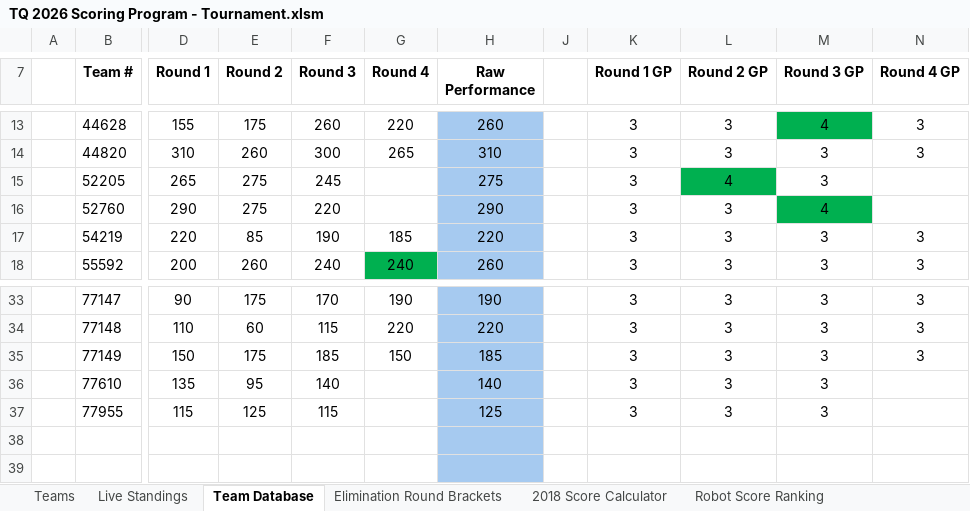
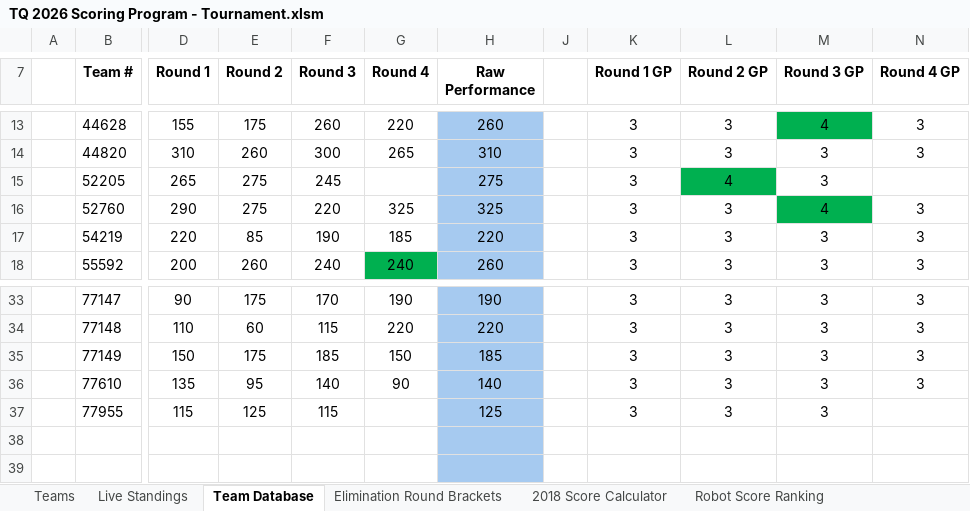
Before and after one commit to Team217/thunderquest.github.io, an Excel workbook: data/TQ 2026 Scoring Program - Tournament.xlsm, sheet Team Database, drawn as a sheet; only a part is shown, gaps mark what is left out; values as stored, in another font and other column widths than the file's, no borders; conditional formats not drawn; the diff names each change by its address in the sheet, - before the commit and + after, or states it on an @@ line.

Commit message:
Match 60

```diff
--- a/data/TQ 2026 Scoring Program - Tournament.xlsm (sheet Team Database)
+++ b/data/TQ 2026 Scoring Program - Tournament.xlsm (sheet Team Database)
-G16 (Round 4): (empty)
+G16 (Round 4): 325
-H16 (Raw Performance): 290
+H16 (Raw Performance): 325
-N16 (Round 4 GP): (empty)
+N16 (Round 4 GP): 3
-G36 (Round 4): (empty)
+G36 (Round 4): 90
-N36 (Round 4 GP): (empty)
+N36 (Round 4 GP): 3
```
Also changed, not shown: sheet Live Standings, hidden cells.
